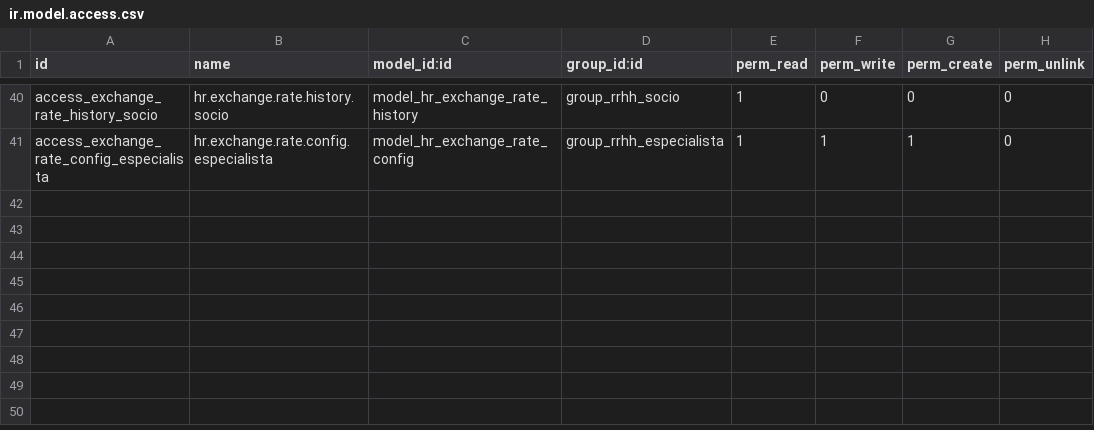
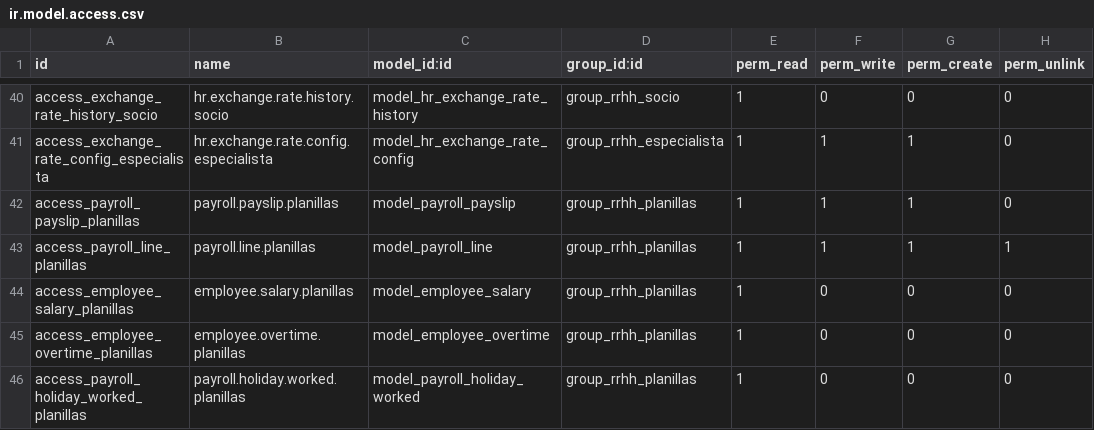
Before and after one commit to jtorres-grupoElectric/Odoo_dev, a CSV file: odoo_rrhh_custom/security/ir.model.access.csv, drawn as a sheet; only a part is shown, gaps mark what is left out.

```diff
--- a/odoo_rrhh_custom/security/ir.model.access.csv
+++ b/odoo_rrhh_custom/security/ir.model.access.csv
@@ -41 +41,6 @@ access_exchange_rate_history_socio,hr.exchange.rate.history.socio,model_hr_excha
 access_exchange_rate_config_especialista,hr.exchange.rate.config.especialista,model_hr_exchange_rate_config,group_rrhh_especialista,1,1,1,0
+access_payroll_payslip_planillas,payroll.payslip.planillas,model_payroll_payslip,group_rrhh_planillas,1,1,1,0
+access_payroll_line_planillas,payroll.line.planillas,model_payroll_line,group_rrhh_planillas,1,1,1,1
+access_employee_salary_planillas,employee.salary.planillas,model_employee_salary,group_rrhh_planillas,1,0,0,0
+access_employee_overtime_planillas,employee.overtime.planillas,model_employee_overtime,group_rrhh_planillas,1,0,0,0
+access_payroll_holiday_worked_planillas,payroll.holiday.worked.planillas,model_payroll_holiday_worked,group_rrhh_planillas,1,0,0,0
```
Also changed, not shown: 3 other files.
